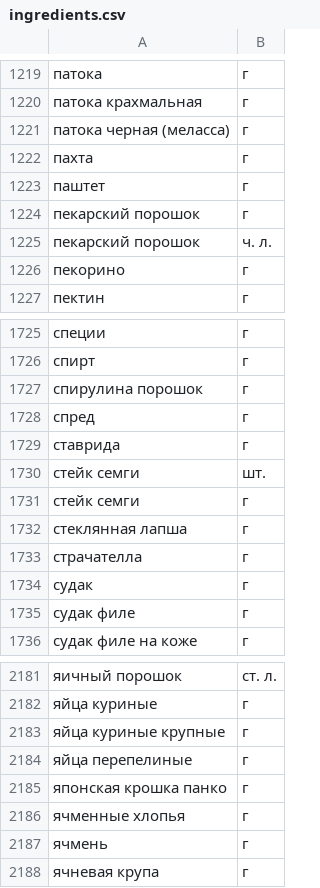
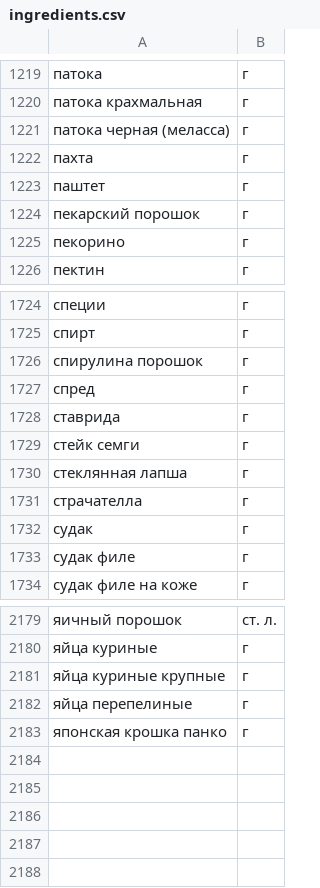
Before and after one commit to IlyaSergeev97/foodgram-project-react, a CSV file: data/ingredients.csv, drawn as a sheet; only a part is shown, gaps mark what is left out.

```diff
--- a/data/ingredients.csv
+++ b/data/ingredients.csv
@@ -1224,3 +1224,2 @@
 пекарский порошок,г
-пекарский порошок,ч. л.
 пекорино,г
@@ -1729,3 +1728,2 @@
 ставрида,г
-стейк семги,шт.
 стейк семги,г
@@ -2185,4 +2183 @@
 японская крошка панко,г
-ячменные хлопья,г
-ячмень,г
-ячневая крупа,г
```
Also changed, not shown: 33 other files.
